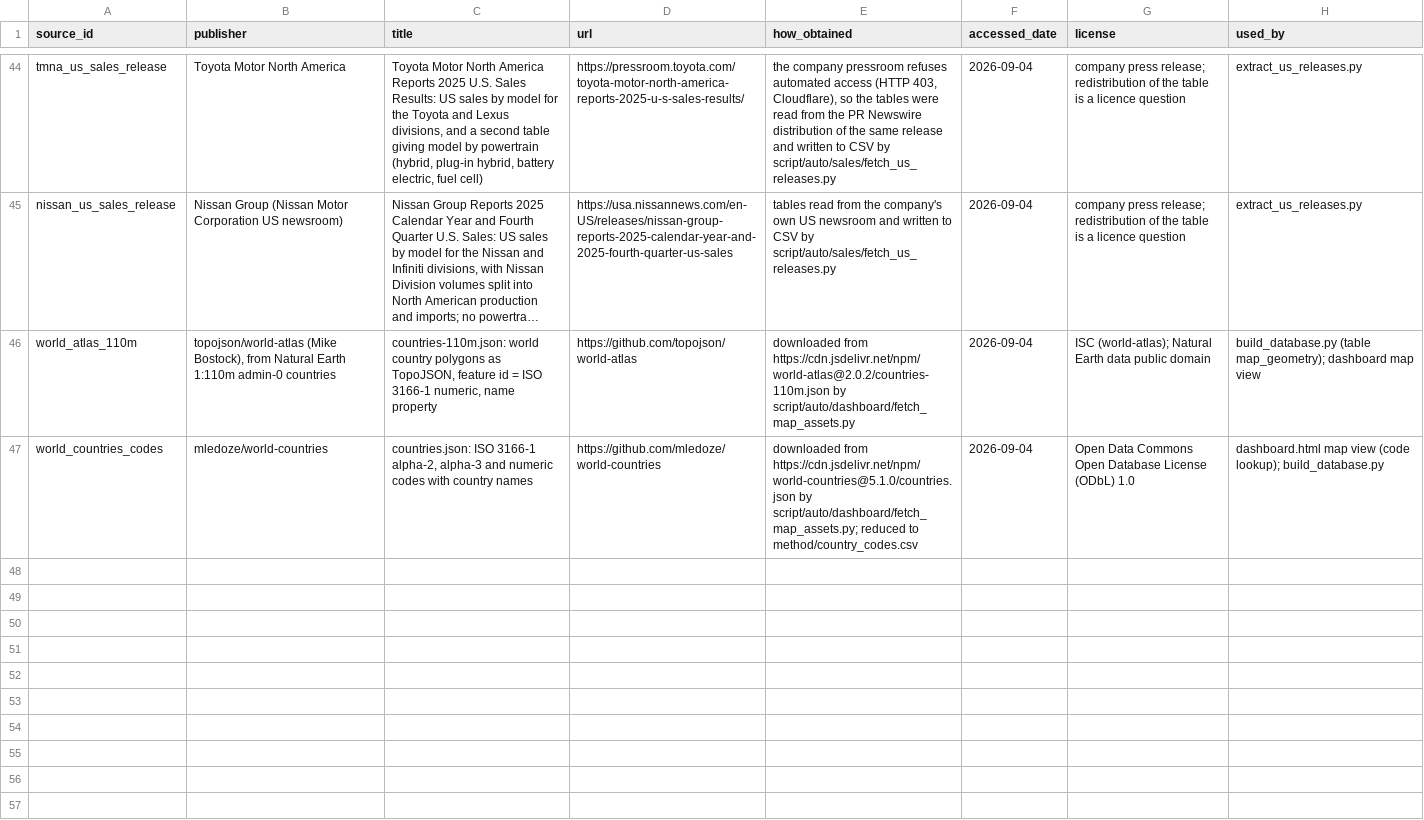
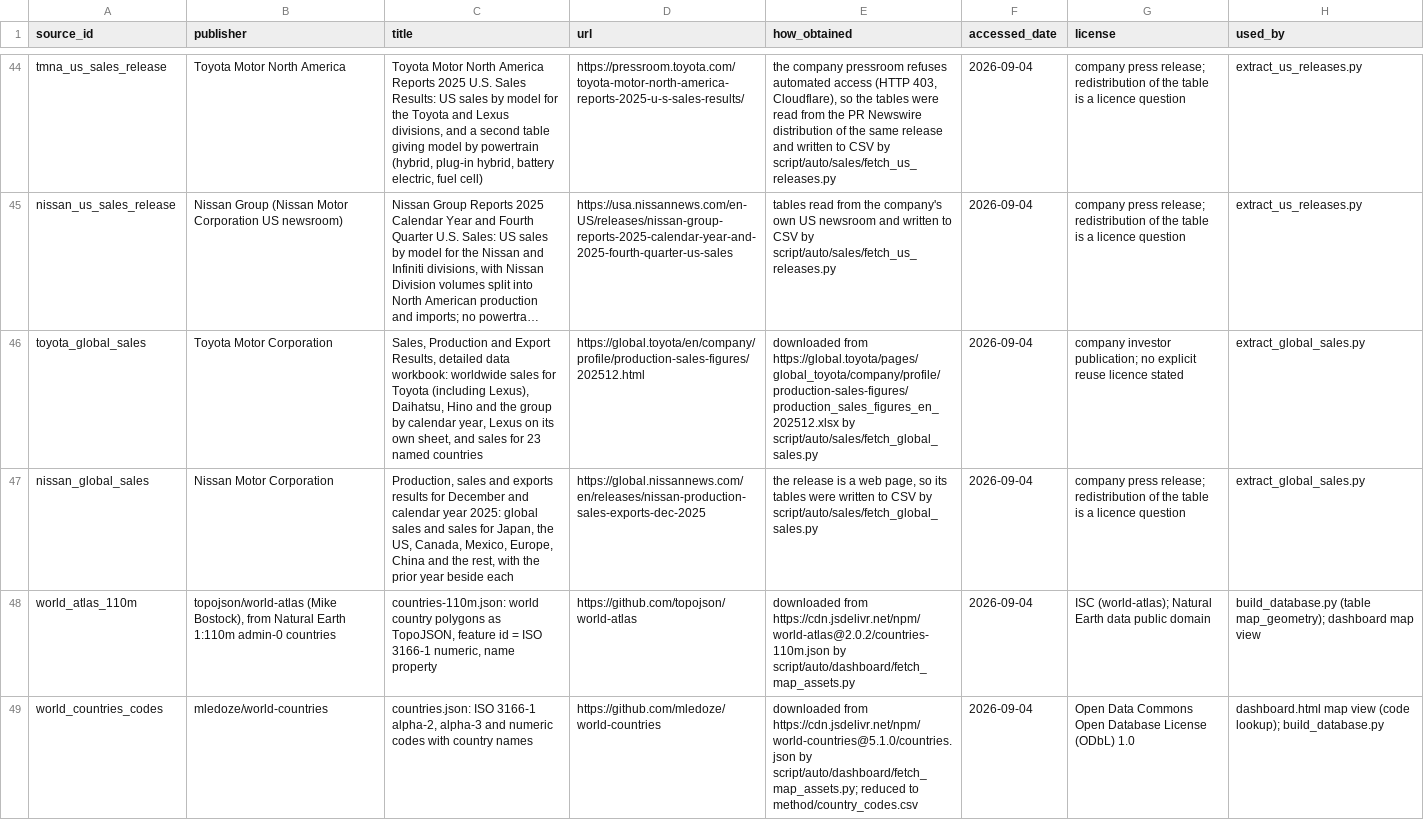
Before and after one commit to PLANiT-Institute/tradeimpact, a CSV file: data/auto/registry/sources.csv, drawn as a sheet; only a part is shown, gaps mark what is left out; long unchanged cells end in …; the diff names each change by its address in the sheet, - before the commit and + after, or states it on an @@ line.

```diff
--- a/data/auto/registry/sources.csv
+++ b/data/auto/registry/sources.csv
+row 46: toyota_global_sales | Toyota Motor Corporation | Sales, Production and Export Results, detailed data workbook: worldwide sales for Toyota (including Lexus), Daihatsu, Hino and the group by calendar year, Lexus on its own sheet, and sales for 23 named countries | https://global.toyota/en/company/profile/production-sales-figures/202512.html | downloaded from https://global.toyota/pages/global_toyota/company/profile/production-sales-figures/production_sales_figures_en_202512.xlsx by script/auto/sales/fetch_global_sales.py | 2026-09-04 | company investor publication; no explicit reuse licence stated | extract_global_sales.py
+row 47: nissan_global_sales | Nissan Motor Corporation | Production, sales and exports results for December and calendar year 2025: global sales and sales for Japan, the US, Canada, Mexico, Europe, China and the rest, with the prior year beside each | https://global.nissannews.com/en/releases/nissan-production-sales-exports-dec-2025 | the release is a web page, so its tables were written to CSV by script/auto/sales/fetch_global_sales.py | 2026-09-04 | company press release; redistribution of the table is a licence question | extract_global_sales.py
```
Also changed, not shown: data/auto/registry/raw_files.csv, data/auto/registry/value_tiers.csv, 16 other files.
